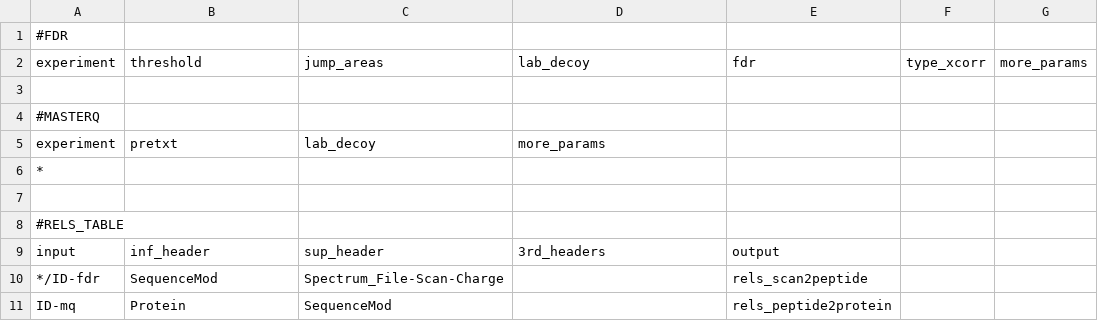
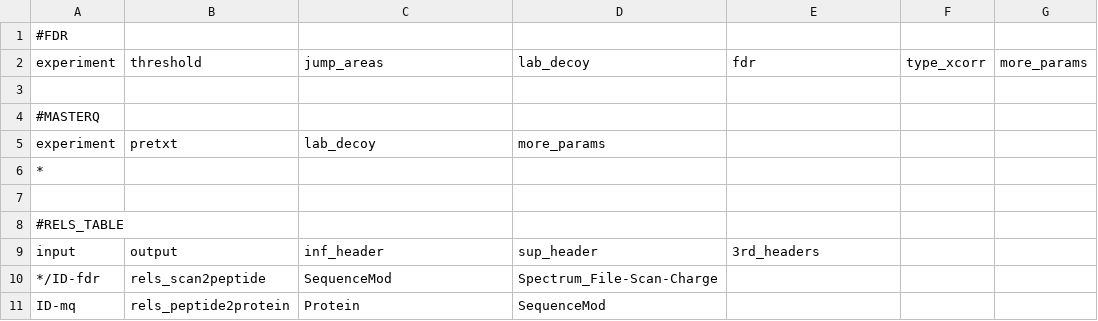
Before and after one commit to CNIC-Proteomics/iSanXoT, a TSV file: app/data/basic/identification.tsv, drawn as a sheet.

Commit message:
Include the readOnly columns

```diff
--- a/app/data/basic/identification.tsv
+++ b/app/data/basic/identification.tsv
@@ -8,4 +8,4 @@ experiment	pretxt	lab_decoy	more_params
 #RELS_TABLE						
-input	inf_header	sup_header	3rd_headers	output		
-*/ID-fdr	SequenceMod	Spectrum_File-Scan-Charge		rels_scan2peptide		
-ID-mq	Protein	SequenceMod		rels_peptide2protein		
+input	output	inf_header	sup_header	3rd_headers		
+*/ID-fdr	rels_scan2peptide	SequenceMod	Spectrum_File-Scan-Charge			
+ID-mq	rels_peptide2protein	Protein	SequenceMod			
```
Also changed, not shown: 3 other files.
